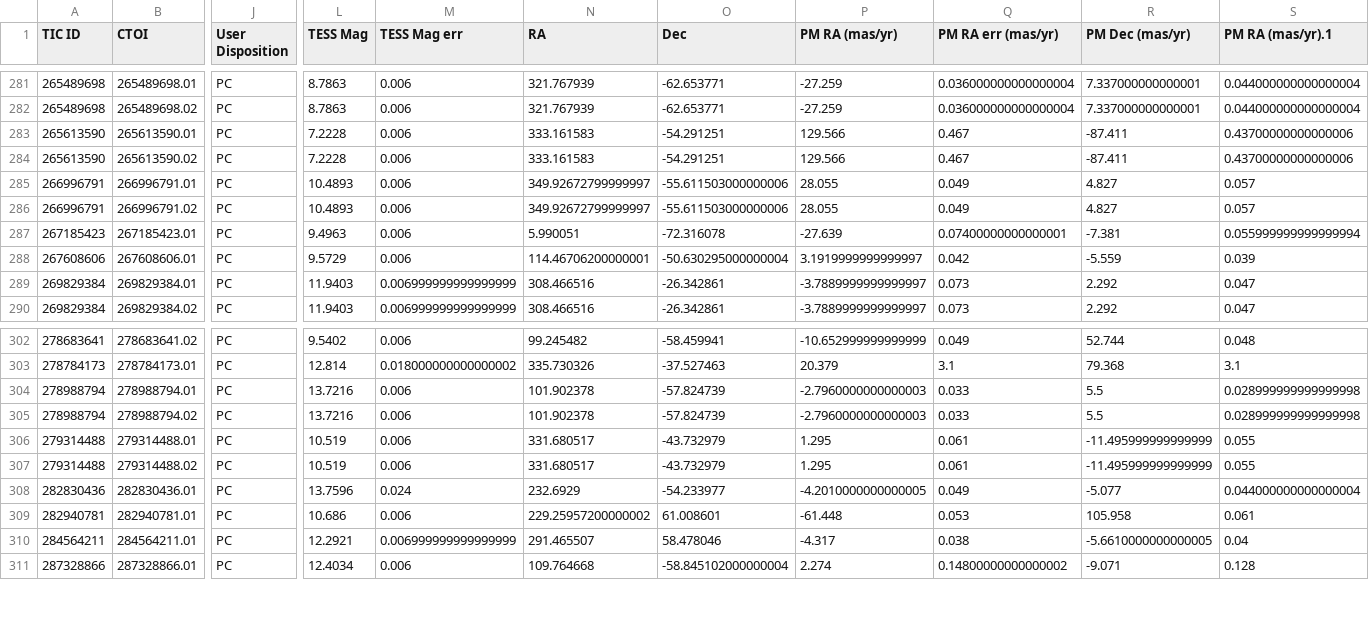
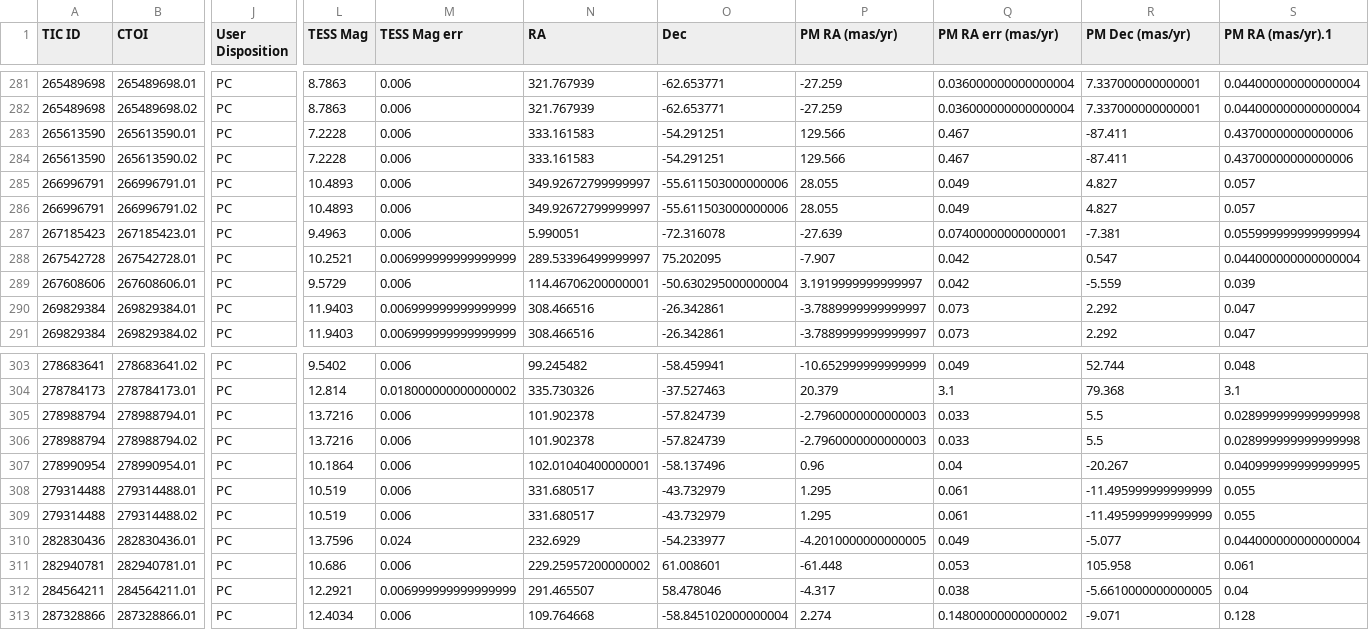
Before and after one commit to jpdeleon/chronos, a CSV file: data/CTOIs.csv, drawn as a sheet; only a part is shown, gaps mark what is left out; rows hold the shown columns only; the diff names each change by its address in the sheet, - before the commit and + after, or states it on an @@ line.

```diff
--- a/data/CTOIs.csv
+++ b/data/CTOIs.csv
+row 288: 267542728 | 267542728.01 | PC | 10.2521 | 0.006999999999999999 | 289.53396499999997 | 75.202095 | -7.907 | 0.042 | 0.547 | 0.044000000000000004
+row 307: 278990954 | 278990954.01 | PC | 10.1864 | 0.006 | 102.01040400000001 | -58.137496 | 0.96 | 0.04 | -20.267 | 0.040999999999999995
```
Also changed, not shown: data/pathos_candidates.csv, 12 other files.
